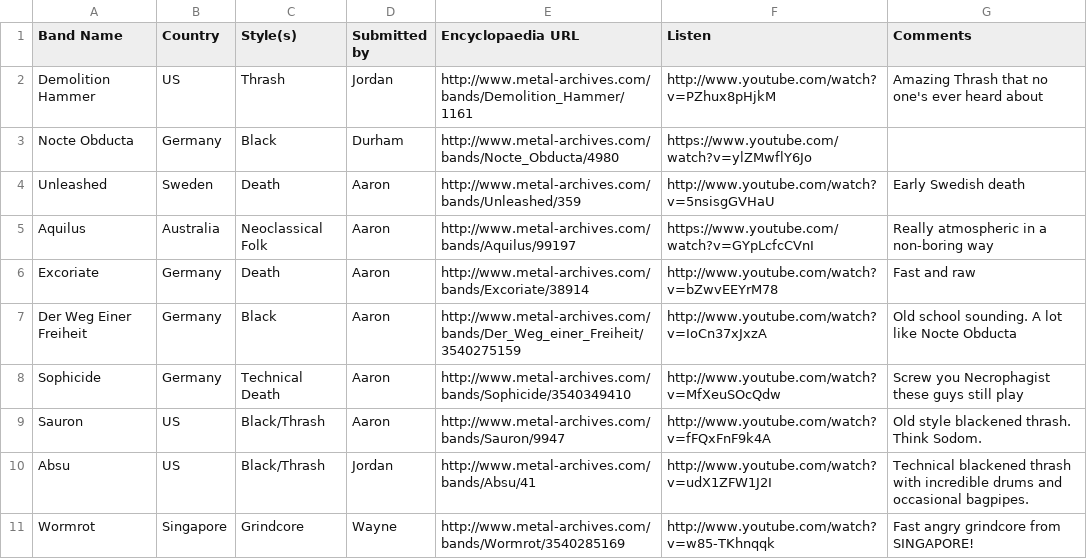
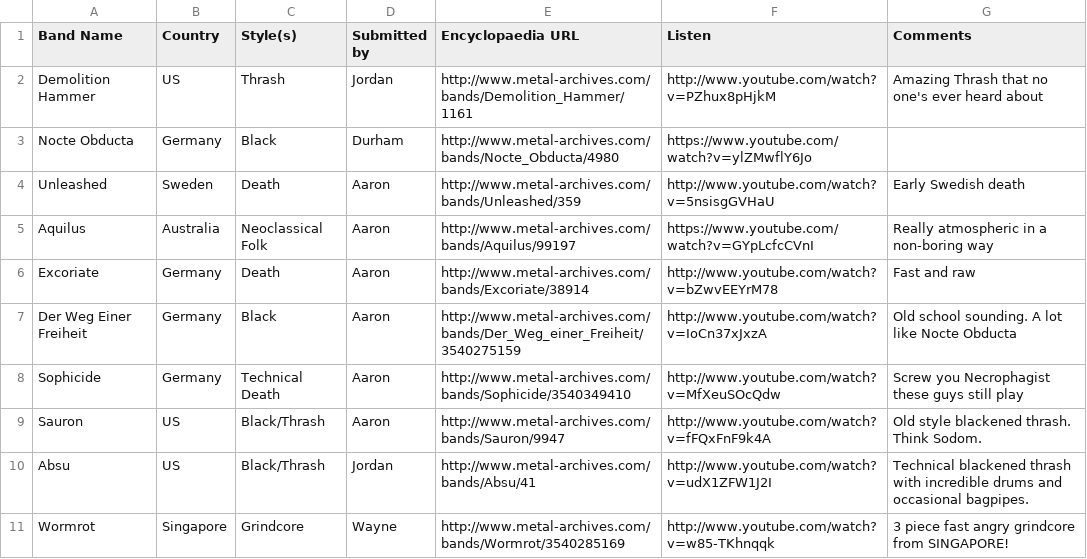
Before and after one commit to JordanMatuschka/metallist, a CSV file: metallist.csv, drawn as a sheet.

Commit message:
Update metallist.csv

```diff
--- a/metallist.csv
+++ b/metallist.csv
@@ -10,2 +10,2 @@ Sauron,US,Black/Thrash,Aaron,http://www.metal-archives.com/bands/Sauron/9947,htt
 Absu,US,Black/Thrash,Jordan,http://www.metal-archives.com/bands/Absu/41,http://www.youtube.com/watch?v=udX1ZFW1J2I,Technical blackened thrash with incredible drums and occasional bagpipes.
-Wormrot,Singapore,Grindcore,Wayne,http://www.metal-archives.com/bands/Wormrot/3540285169,http://www.youtube.com/watch?v=w85-TKhnqqk,Fast angry grindcore from SINGAPORE!
+Wormrot,Singapore,Grindcore,Wayne,http://www.metal-archives.com/bands/Wormrot/3540285169,http://www.youtube.com/watch?v=w85-TKhnqqk,3 piece fast angry grindcore from SINGAPORE!
```
